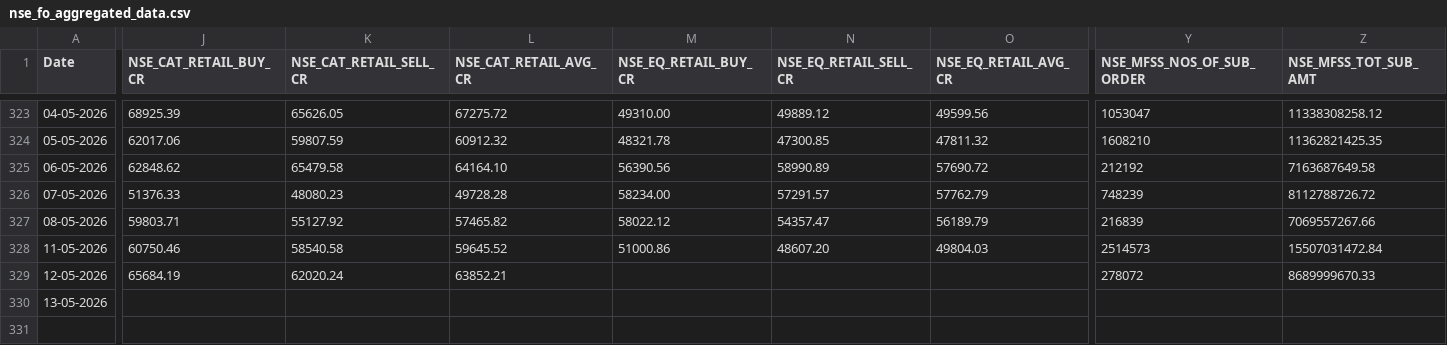
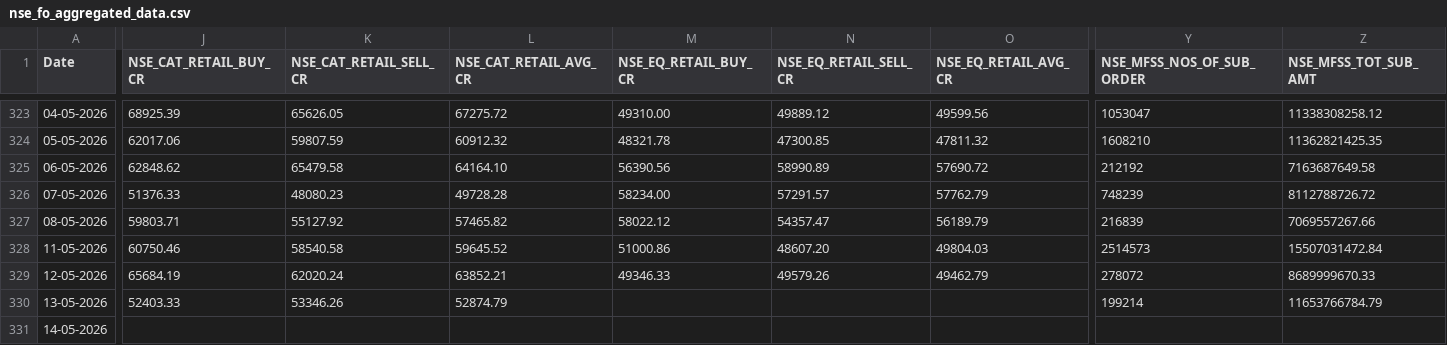
Before and after one commit to Rachitjainca/NSE-Industry-Feb-26, a CSV file: Data 1/nse_fo_aggregated_data.csv, drawn as a sheet; only a part is shown, gaps mark what is left out; rows hold the shown columns only; the diff covers the shown part only; the diff names each change by its address in the sheet, - before the commit and + after, or states it on an @@ line.

```diff
--- a/Data 1/nse_fo_aggregated_data.csv
+++ b/Data 1/nse_fo_aggregated_data.csv
-M329 (NSE_EQ_RETAIL_BUY_CR): (empty)
+M329 (NSE_EQ_RETAIL_BUY_CR): 49346.33
-N329 (NSE_EQ_RETAIL_SELL_CR): (empty)
+N329 (NSE_EQ_RETAIL_SELL_CR): 49579.26
-O329 (NSE_EQ_RETAIL_AVG_CR): (empty)
+O329 (NSE_EQ_RETAIL_AVG_CR): 49462.79
-J330 (NSE_CAT_RETAIL_BUY_CR): (empty)
+J330 (NSE_CAT_RETAIL_BUY_CR): 52403.33
-K330 (NSE_CAT_RETAIL_SELL_CR): (empty)
+K330 (NSE_CAT_RETAIL_SELL_CR): 53346.26
-L330 (NSE_CAT_RETAIL_AVG_CR): (empty)
+L330 (NSE_CAT_RETAIL_AVG_CR): 52874.79
-Y330 (NSE_MFSS_NOS_OF_SUB_ORDER): (empty)
+Y330 (NSE_MFSS_NOS_OF_SUB_ORDER): 199214
-Z330 (NSE_MFSS_TOT_SUB_AMT): (empty)
+Z330 (NSE_MFSS_TOT_SUB_AMT): 11653766784.79
+row 331: 14-05-2026
```
Also changed, not shown: 3 edited cells elsewhere in this file, 8 other files.
